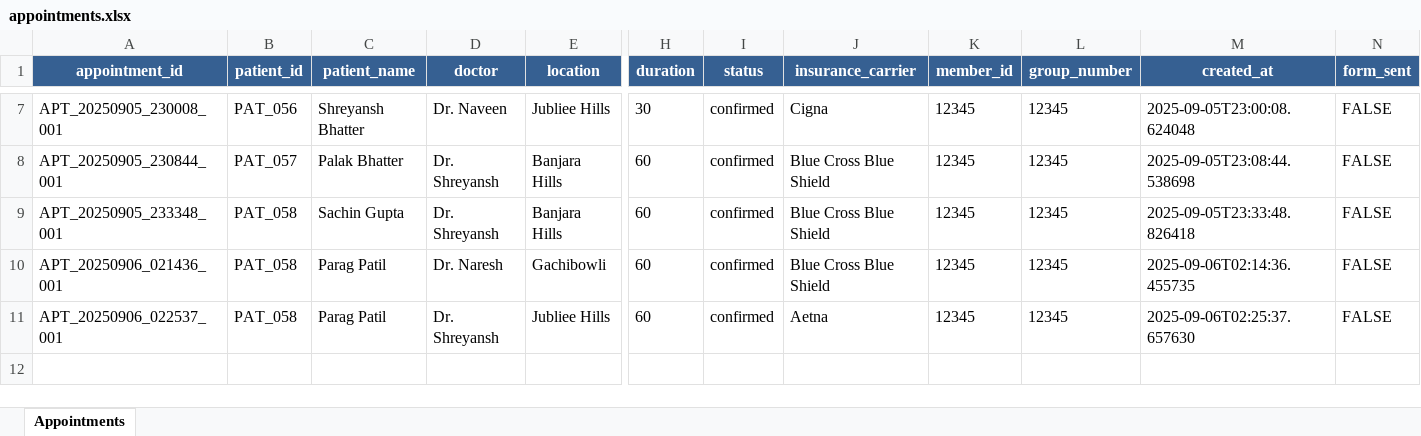
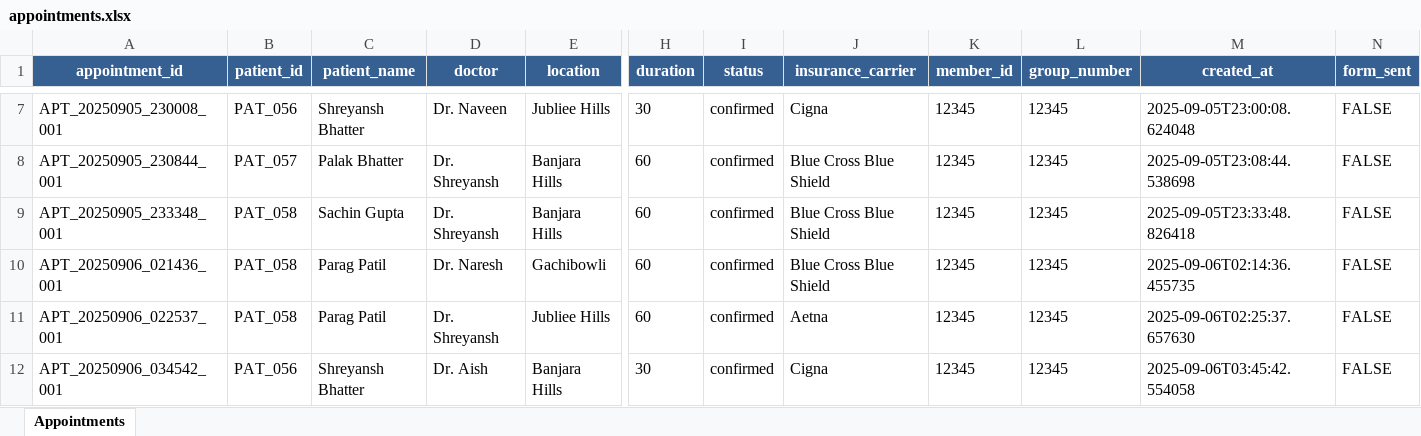
Before and after one commit to bhattershreyansh/AI-Medical-Scheduler, an Excel workbook: data/appointments.xlsx, sheet Appointments, drawn as a sheet; only a part is shown, gaps mark what is left out; values as stored, in another font and other column widths than the file's, no borders; rows hold the shown columns only; the diff names each change by its address in the sheet, - before the commit and + after, or states it on an @@ line.

```diff
--- a/data/appointments.xlsx (sheet Appointments)
+++ b/data/appointments.xlsx (sheet Appointments)
+row 12: APT_20250906_034542_001 | PAT_056 | Shreyansh Bhatter | Dr. Aish | Banjara Hills | 30 | confirmed | Cigna | 12345 | 12345 | 2025-09-06T03:45:42.554058 | FALSE
```
Also changed, not shown: data/admin_review_report.xlsx, data/doctors_schedule.xlsx, 15 other files.
